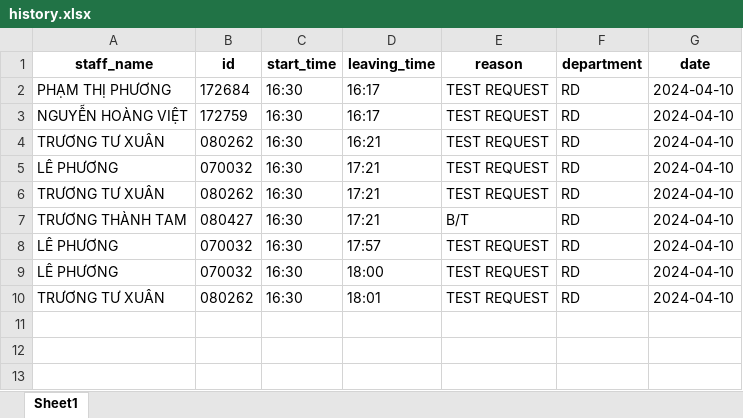
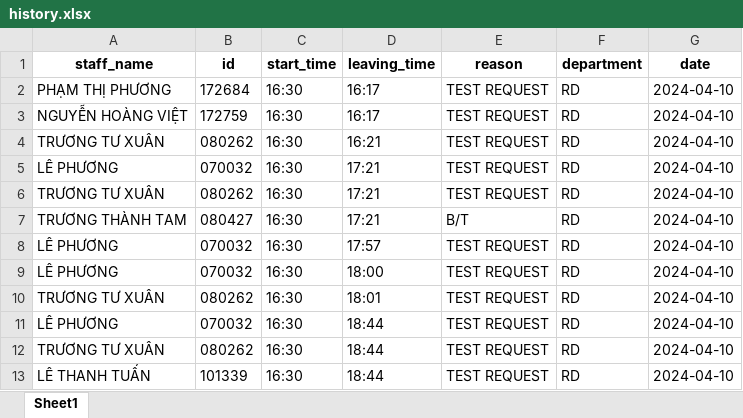
Before and after one commit to Harry-xdev/working-checkout, an Excel workbook: history.xlsx, sheet Sheet1, drawn as a sheet; values as stored, in another font and other column widths than the file's, no borders; the diff names each change by its address in the sheet, - before the commit and + after, or states it on an @@ line.

```diff
--- a/history.xlsx (sheet Sheet1)
+++ b/history.xlsx (sheet Sheet1)
+row 11: LÊ PHƯƠNG | 070032 | 16:30 | 18:44 | TEST REQUEST | RD | 2024-04-10
+row 12: TRƯƠNG TƯ XUÂN | 080262 | 16:30 | 18:44 | TEST REQUEST | RD | 2024-04-10
+row 13: LÊ THANH TUẤN | 101339 | 16:30 | 18:44 | TEST REQUEST | RD | 2024-04-10
```
Also changed, not shown: 1 other file.
